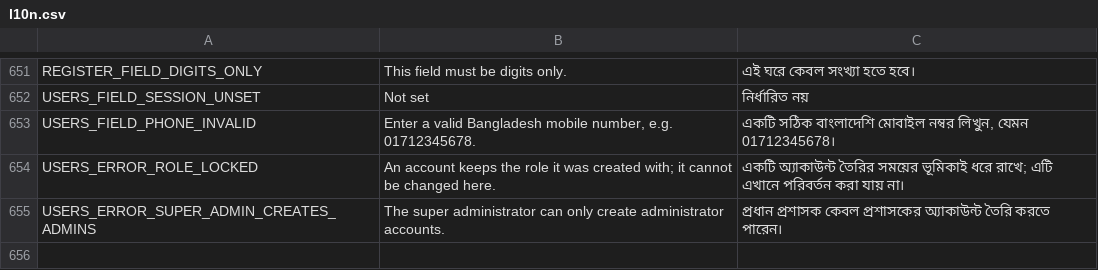
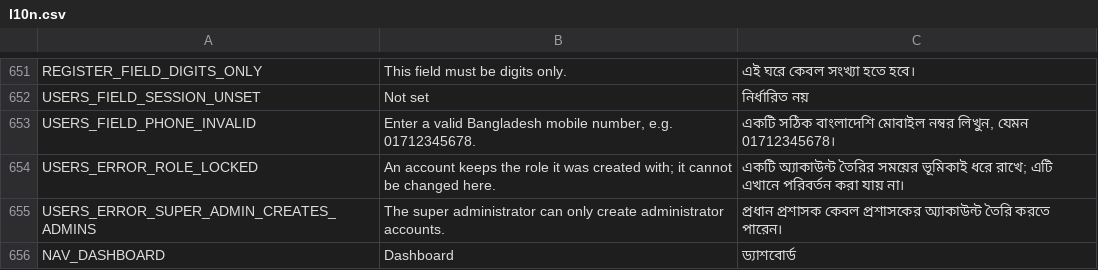
Before and after one commit to ImtiazAkib/academic-workflow-synchronization-system, a CSV file: l10n/l10n.csv, drawn as a sheet; only a part is shown, gaps mark what is left out; the diff names each change by its address in the sheet, - before the commit and + after, or states it on an @@ line.

```diff
--- a/l10n/l10n.csv
+++ b/l10n/l10n.csv
+row 656: NAV_DASHBOARD | Dashboard | ড্যাশবোর্ড
```
Also changed, not shown: 4 other files.
